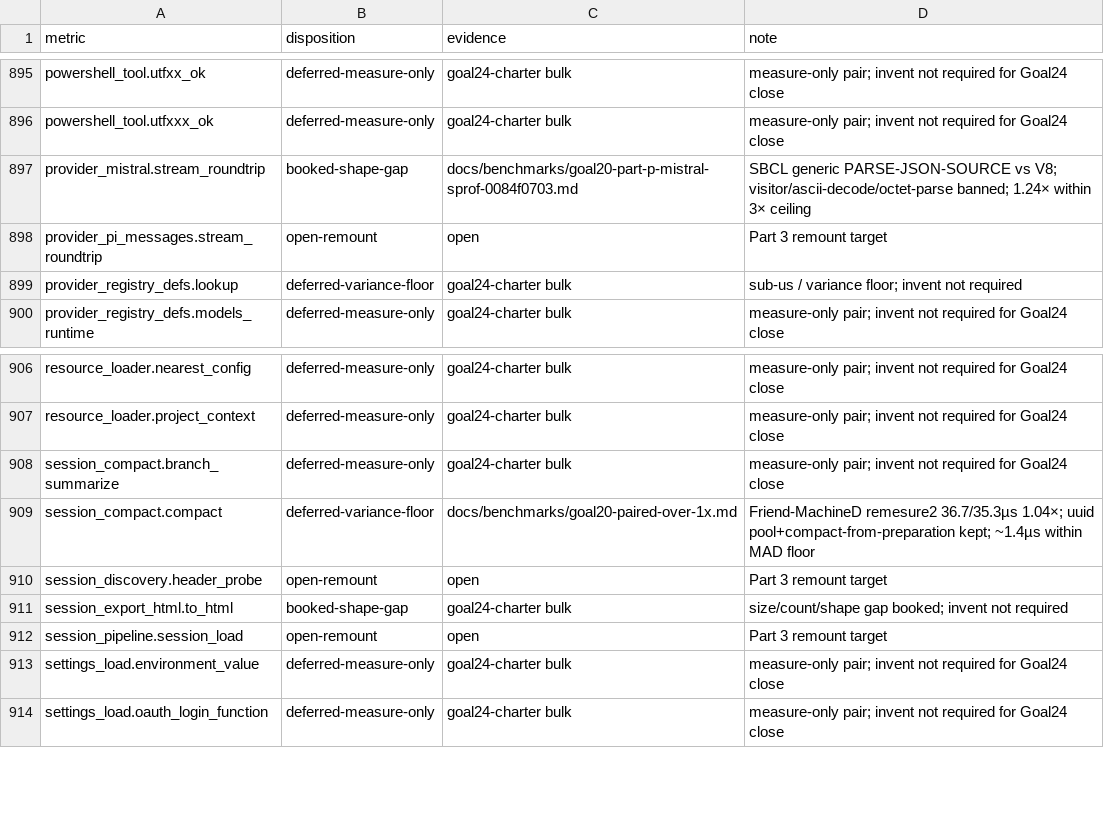
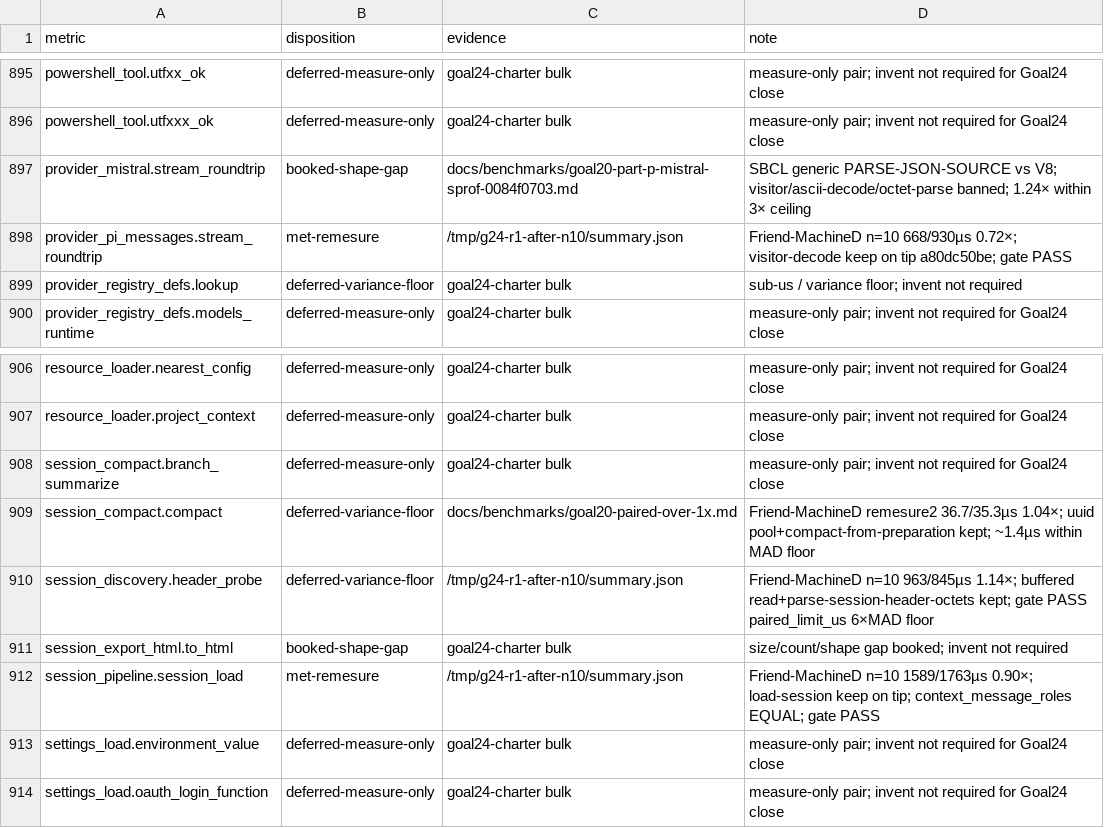
Before and after one commit to artwalker/cadr, a TSV file: docs/benchmarks/goal24-dispositions.tsv, drawn as a sheet; only a part is shown, gaps mark what is left out.

```diff
--- a/docs/benchmarks/goal24-dispositions.tsv
+++ b/docs/benchmarks/goal24-dispositions.tsv
@@ -897,3 +897,3 @@ powershell_tool.utfxxx_ok	deferred-measure-only	goal24-charter bulk	measure-only
 provider_mistral.stream_roundtrip	booked-shape-gap	docs/benchmarks/goal20-part-p-mistral-sprof-0084f0703.md	SBCL generic PARSE-JSON-SOURCE vs V8; visitor/ascii-decode/octet-parse banned; 1.24× within 3× ceiling
-provider_pi_messages.stream_roundtrip	open-remount	open	Part 3 remount target
+provider_pi_messages.stream_roundtrip	met-remesure	/tmp/g24-r1-after-n10/summary.json	Friend-MachineD n=10 668/930µs 0.72×; visitor-decode keep on tip a80dc50be; gate PASS
 provider_registry_defs.lookup	deferred-variance-floor	goal24-charter bulk	sub-us / variance floor; invent not required
@@ -909,5 +909,5 @@ session_compact.branch_summarize	deferred-measure-only	goal24-charter bulk	measu
 session_compact.compact	deferred-variance-floor	docs/benchmarks/goal20-paired-over-1x.md	Friend-MachineD remesure2 36.7/35.3µs 1.04×; uuid pool+compact-from-preparation kept; ~1.4µs within MAD floor
-session_discovery.header_probe	open-remount	open	Part 3 remount target
+session_discovery.header_probe	deferred-variance-floor	/tmp/g24-r1-after-n10/summary.json	Friend-MachineD n=10 963/845µs 1.14×; buffered read+parse-session-header-octets kept; gate PASS paired_limit_us 6×MAD floor
 session_export_html.to_html	booked-shape-gap	goal24-charter bulk	size/count/shape gap booked; invent not required
-session_pipeline.session_load	open-remount	open	Part 3 remount target
+session_pipeline.session_load	met-remesure	/tmp/g24-r1-after-n10/summary.json	Friend-MachineD n=10 1589/1763µs 0.90×; load-session keep on tip; context_message_roles EQUAL; gate PASS
 settings_load.environment_value	deferred-measure-only	goal24-charter bulk	measure-only pair; invent not required for Goal24 close
```
